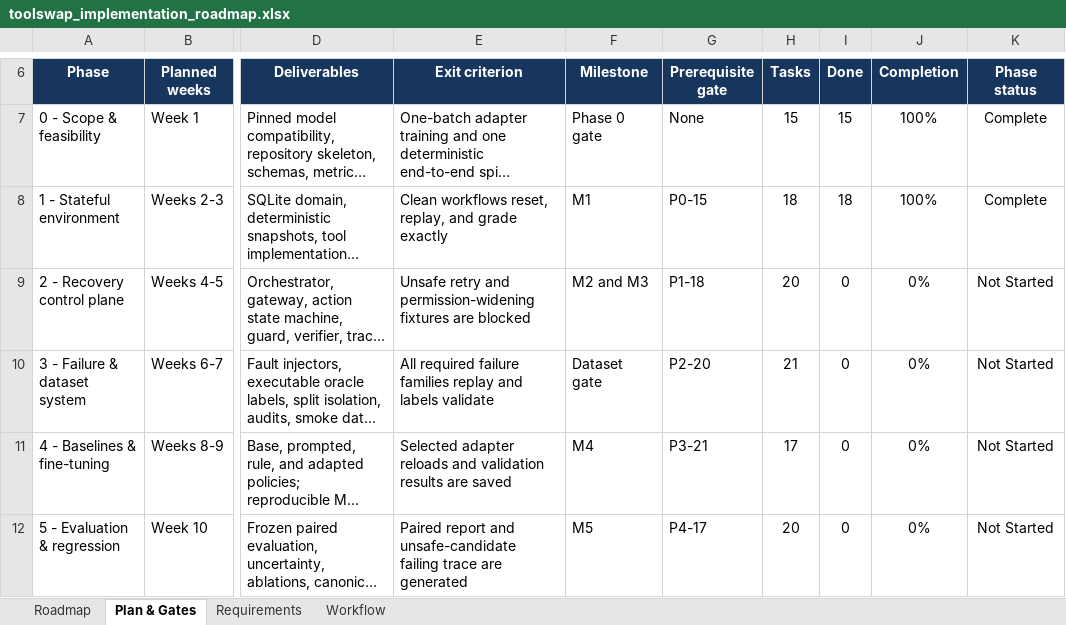
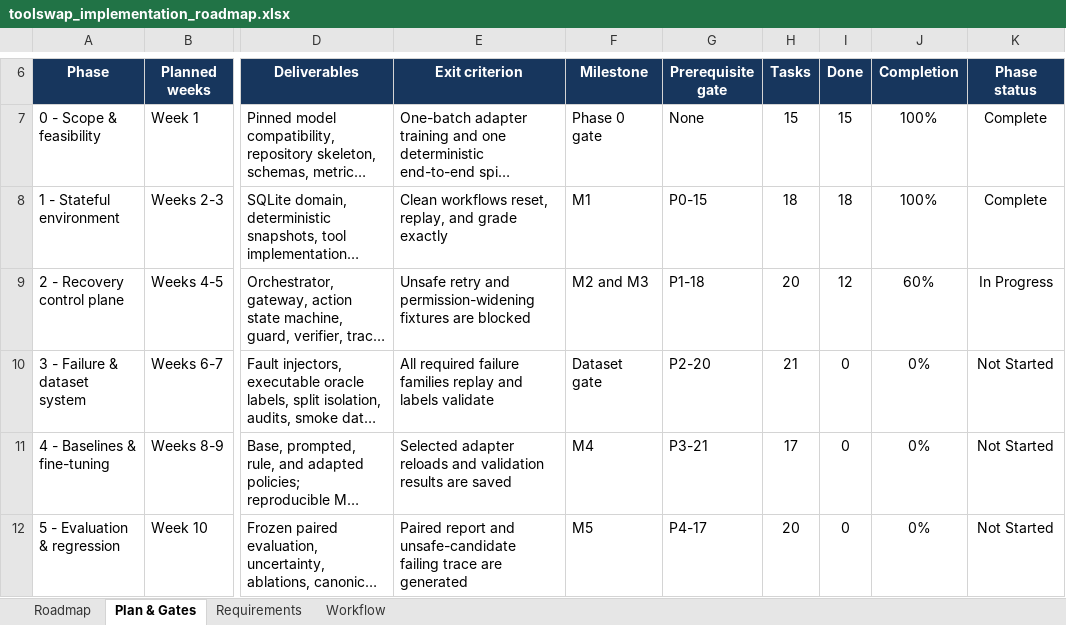
Before and after one commit to abdulsamad183/toolswap, an Excel workbook: project_details/toolswap_implementation_roadmap.xlsx, sheet Plan & Gates, drawn as a sheet; only a part is shown, gaps mark what is left out; long unchanged cells end in …; values as stored, in another font and other column widths than the file's, no borders; conditional formats and table styles not drawn; the diff names each change by its address in the sheet, - before the commit and + after, or states it on an @@ line.

```diff
--- a/project_details/toolswap_implementation_roadmap.xlsx (sheet Plan & Gates)
+++ b/project_details/toolswap_implementation_roadmap.xlsx (sheet Plan & Gates)
-I9 (Done): 0
+I9 (Done): 12
-J9 (Completion): 0%
+J9 (Completion): 60%
-K9 (Phase status): Not Started
+K9 (Phase status): In Progress
```
Also changed, not shown: sheet Roadmap, sheet Workflow, 18 other files.
